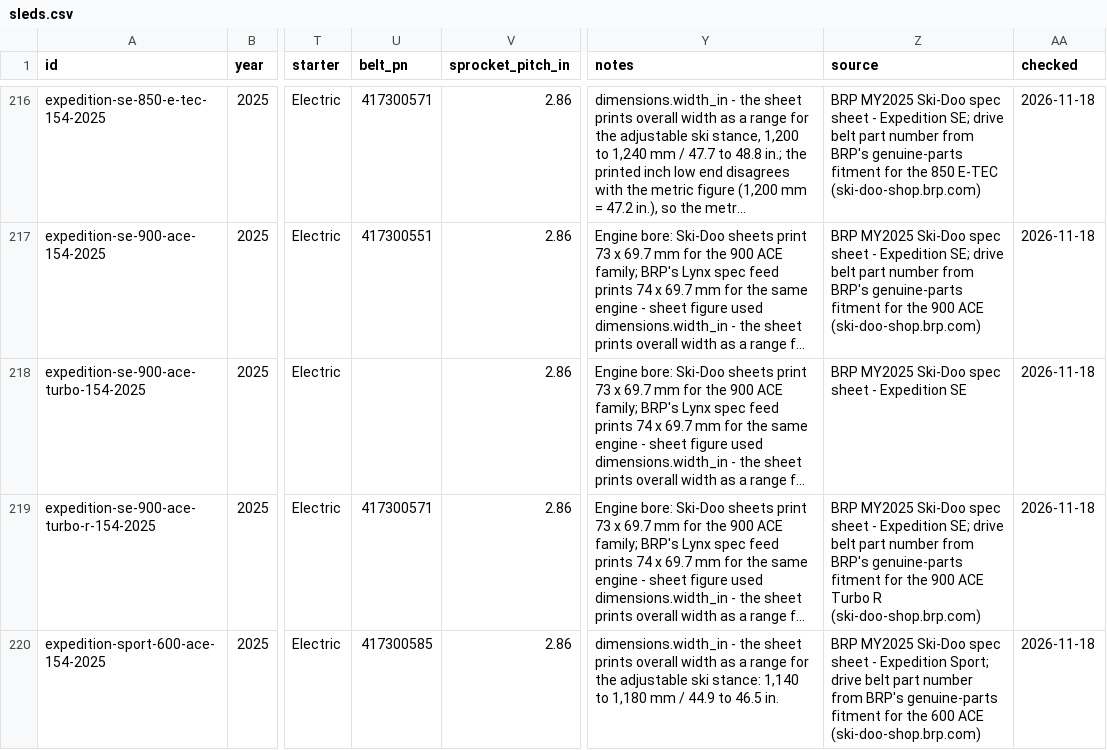
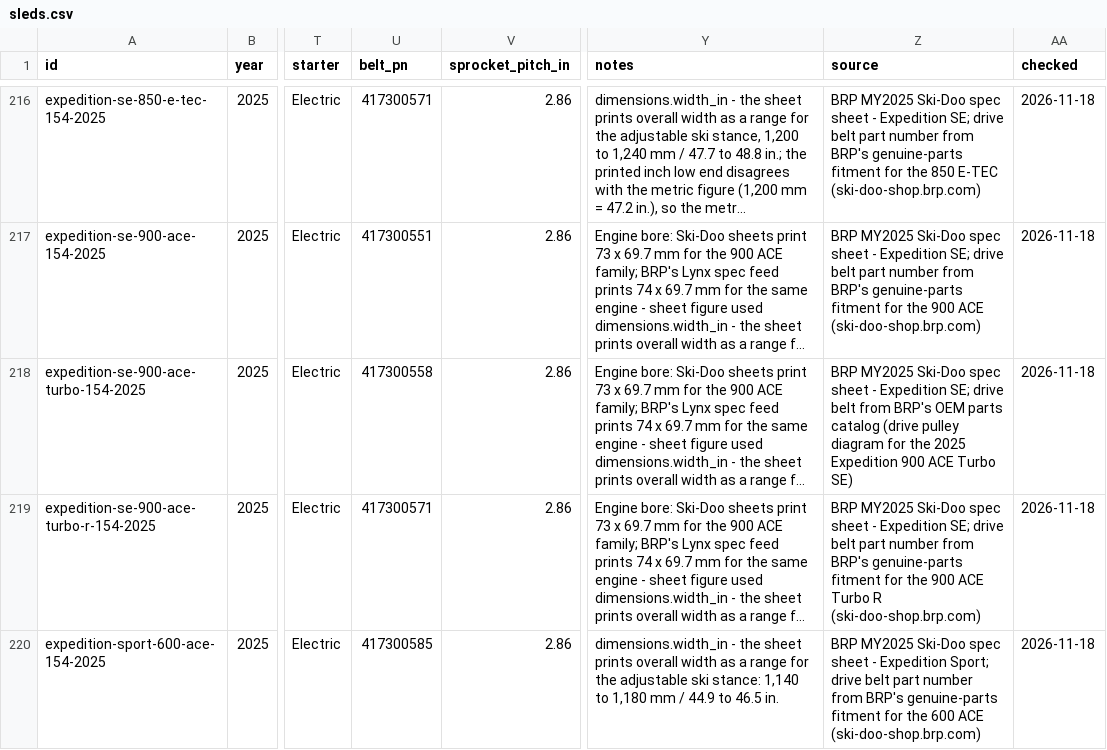
Before and after one commit to JonesT1986/SledSpecs, a CSV file: data/sleds.csv, drawn as a sheet; only a part is shown, gaps mark what is left out; long unchanged cells end in …; the diff covers the shown part only; the diff names each change by its address in the sheet, - before the commit and + after, or states it on an @@ line.

```diff
--- a/data/sleds.csv
+++ b/data/sleds.csv
-U218 (belt_pn): (empty)
+U218 (belt_pn): 417300558
-Z218 (source): …- Expedition SE
+Z218 (source): …- Expedition SE; drive belt from BRP's OEM parts catalog (drive pulley diagram for the 2025 Expedition 900 ACE Turbo SE)
```
Also changed, not shown: 4 edited cells elsewhere in this file, data/corrections.csv.
